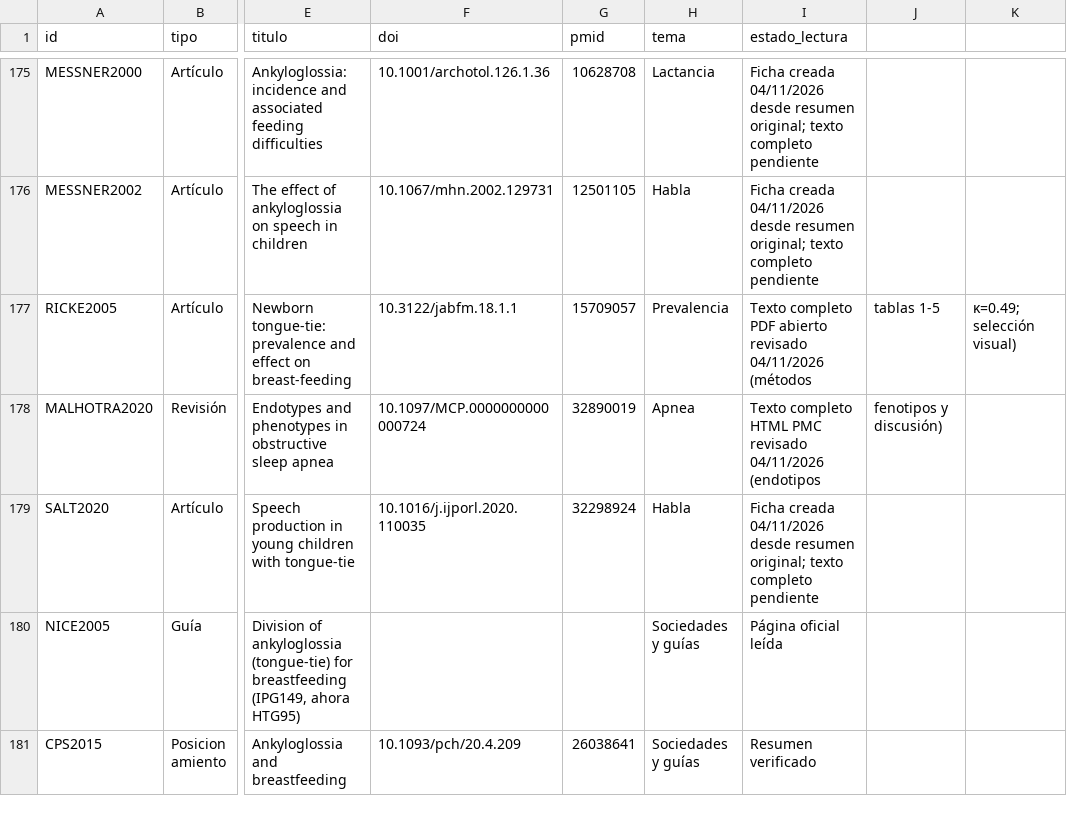
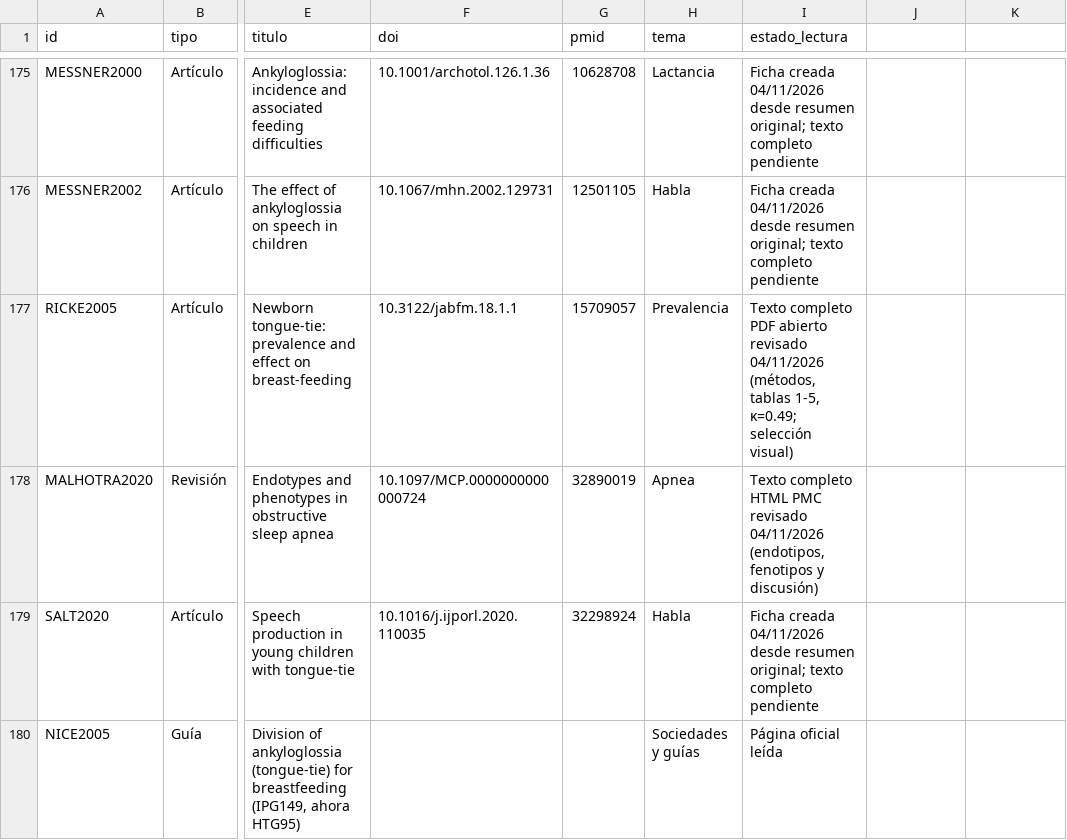
Before and after one commit to mprietob/evidencia-orofacial, a CSV file: fuentes/bibliografia.csv, drawn as a sheet; only a part is shown, gaps mark what is left out; the shorter side is filled out with more unchanged rows; the diff names each change by its address in the sheet, - before the commit and + after, or states it on an @@ line.

Commit message:
fix: respetar CSV al registrar lecturas completas con comas en el estado

```diff
--- a/fuentes/bibliografia.csv
+++ b/fuentes/bibliografia.csv
-I177 (estado_lectura): …revisado 04/11/2026 (métodos
+I177 (estado_lectura): …revisado 04/11/2026 (métodos, tablas 1-5, κ=0.49; selección visual)
-J177: tablas 1-5
+J177: (empty)
-K177: κ=0.49; selección visual)
+K177: (empty)
-I178 (estado_lectura): …revisado 04/11/2026 (endotipos
+I178 (estado_lectura): …revisado 04/11/2026 (endotipos, fenotipos y discusión)
-J178: fenotipos y discusión)
+J178: (empty)
```
